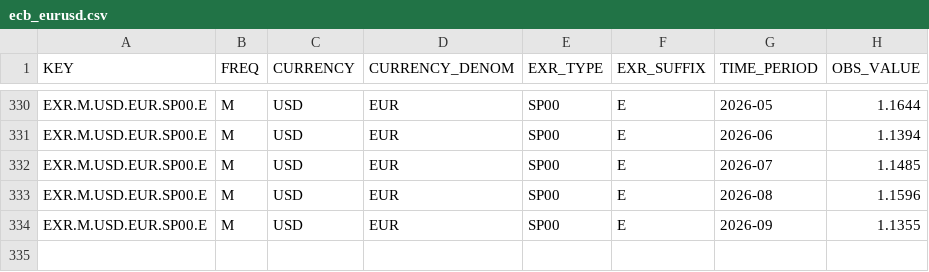
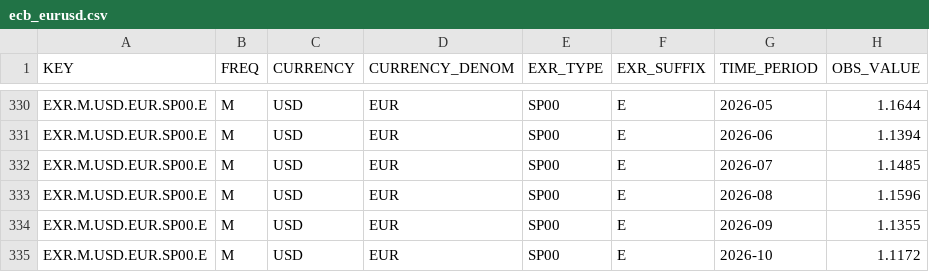
Before and after one commit to Philip-Kroos/strategische-allokation, a CSV file: data/raw/ecb_eurusd.csv, drawn as a sheet; only a part is shown, gaps mark what is left out; the diff names each change by its address in the sheet, - before the commit and + after, or states it on an @@ line.

```diff
--- a/data/raw/ecb_eurusd.csv
+++ b/data/raw/ecb_eurusd.csv
+row 335: EXR.M.USD.EUR.SP00.E | M | USD | EUR | SP00 | E | 2026-10 | 1.1172
```
Also changed, not shown: data/raw/ecb_estr.csv, data/raw/ecb_euribor3m.csv, 21 other files.
